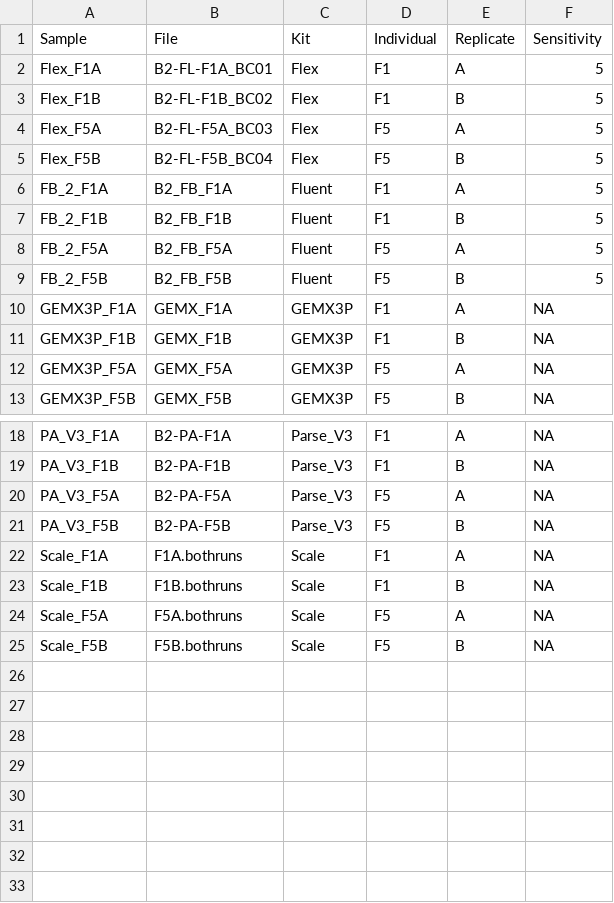
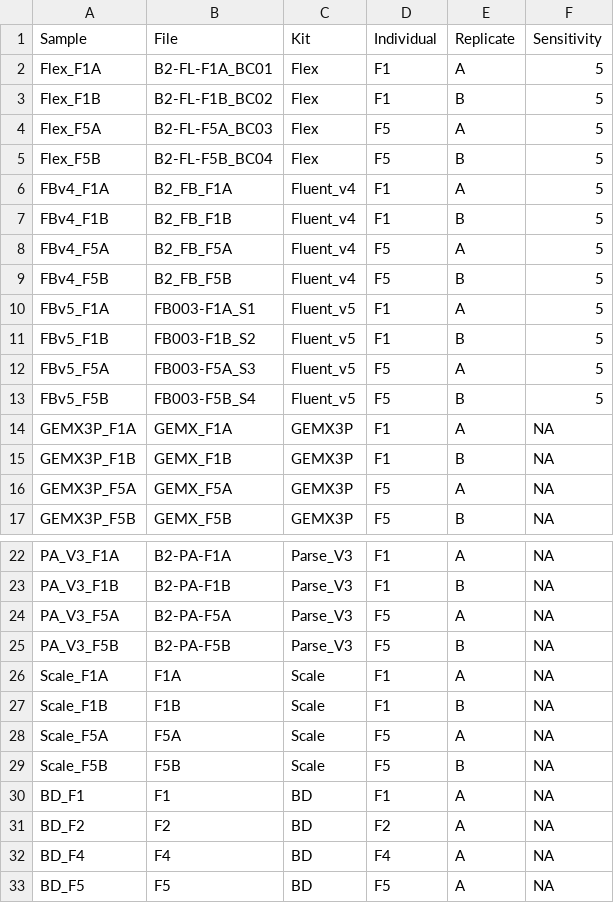
Before and after one commit to Fred-Hutch-Innovation-Lab/BM02_analysis, a CSV file: config/metadata.csv, drawn as a sheet; only a part is shown, gaps mark what is left out.

Commit message:
update filenames, metadata

```diff
--- a/config/metadata.csv
+++ b/config/metadata.csv
@@ -5,6 +5,10 @@ Flex_F5A,B2-FL-F5A_BC03,Flex,F5,A,5
 Flex_F5B,B2-FL-F5B_BC04,Flex,F5,B,5
-FB_2_F1A,B2_FB_F1A,Fluent,F1,A,5
-FB_2_F1B,B2_FB_F1B,Fluent,F1,B,5
-FB_2_F5A,B2_FB_F5A,Fluent,F5,A,5
-FB_2_F5B,B2_FB_F5B,Fluent,F5,B,5
+FBv4_F1A,B2_FB_F1A,Fluent_v4,F1,A,5
+FBv4_F1B,B2_FB_F1B,Fluent_v4,F1,B,5
+FBv4_F5A,B2_FB_F5A,Fluent_v4,F5,A,5
+FBv4_F5B,B2_FB_F5B,Fluent_v4,F5,B,5
+FBv5_F1A,FB003-F1A_S1,Fluent_v5,F1,A,5
+FBv5_F1B,FB003-F1B_S2,Fluent_v5,F1,B,5
+FBv5_F5A,FB003-F5A_S3,Fluent_v5,F5,A,5
+FBv5_F5B,FB003-F5B_S4,Fluent_v5,F5,B,5
 GEMX3P_F1A,GEMX_F1A,GEMX3P,F1,A,NA
@@ -21,5 +25,9 @@ PA_V3_F5A,B2-PA-F5A,Parse_V3,F5,A,NA
 PA_V3_F5B,B2-PA-F5B,Parse_V3,F5,B,NA
-Scale_F1A,F1A.bothruns,Scale,F1,A,NA
-Scale_F1B,F1B.bothruns,Scale,F1,B,NA
-Scale_F5A,F5A.bothruns,Scale,F5,A,NA
-Scale_F5B,F5B.bothruns,Scale,F5,B,NA
+Scale_F1A,F1A,Scale,F1,A,NA
+Scale_F1B,F1B,Scale,F1,B,NA
+Scale_F5A,F5A,Scale,F5,A,NA
+Scale_F5B,F5B,Scale,F5,B,NA
+BD_F1,F1,BD,F1,A,NA
+BD_F2,F2,BD,F2,A,NA
+BD_F4,F4,BD,F4,A,NA
+BD_F5,F5,BD,F5,A,NA
```
Also changed, not shown: 2 other files.
